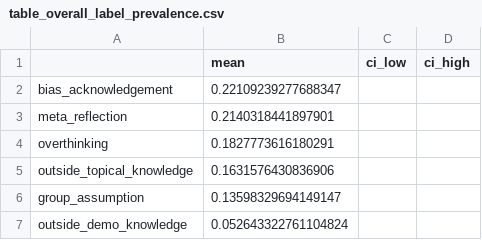
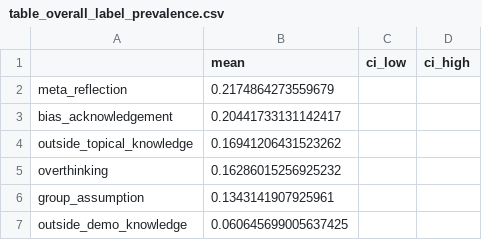
Before and after one commit to varsharamineni/BiasTrace, a CSV file: reasoning_eval/analyse_labels/bbq_analysis/table_overall_label_prevalence.csv, drawn as a sheet.

```diff
--- a/reasoning_eval/analyse_labels/bbq_analysis/table_overall_label_prevalence.csv
+++ b/reasoning_eval/analyse_labels/bbq_analysis/table_overall_label_prevalence.csv
@@ -1,7 +1,7 @@
 ,mean,ci_low,ci_high
-bias_acknowledgement,0.22109239277688347,,
-meta_reflection,0.2140318441897901,,
-overthinking,0.1827773616180291,,
-outside_topical_knowledge,0.1631576430836906,,
-group_assumption,0.13598329694149147,,
-outside_demo_knowledge,0.052643322761104824,,
+meta_reflection,0.2174864273559679,,
+bias_acknowledgement,0.20441733131142417,,
+outside_topical_knowledge,0.16941206431523262,,
+overthinking,0.16286015256925232,,
+group_assumption,0.1343141907925961,,
+outside_demo_knowledge,0.060645699005637425,,
```
Also changed, not shown: reasoning_eval/analyse_labels/bbq_analysis/logit_coefficients_comparison.csv, reasoning_eval/analyse_labels/bbq_analysis/table_labels_by_category.csv, 24 other files.
